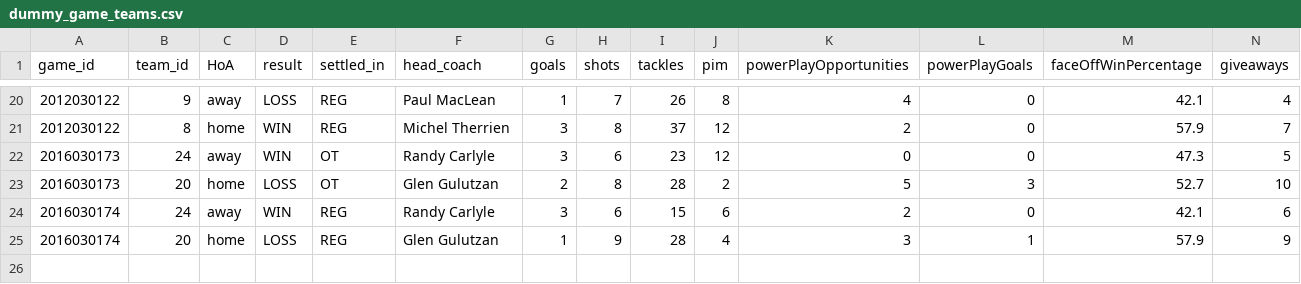
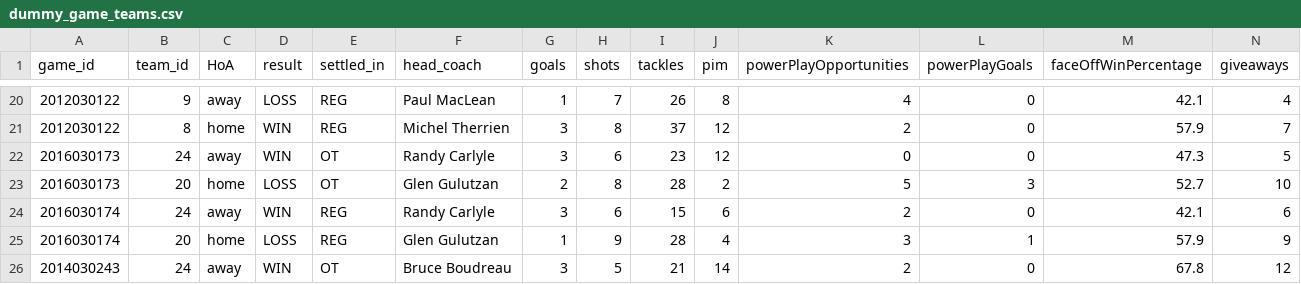
Before and after one commit to turingschool-examples/futbol, a CSV file: data/dummy_game_teams.csv, drawn as a sheet; only a part is shown, gaps mark what is left out; rows hold the shown columns only; the diff names each change by its address in the sheet, - before the commit and + after, or states it on an @@ line.

```diff
--- a/data/dummy_game_teams.csv
+++ b/data/dummy_game_teams.csv
+row 26: 2014030243 | 24 | away | WIN | OT | Bruce Boudreau | 3 | 5 | 21 | 14 | 2 | 0 | 67.8 | 12
```
Also changed, not shown: data/dummy_games.csv, 9 other files.
